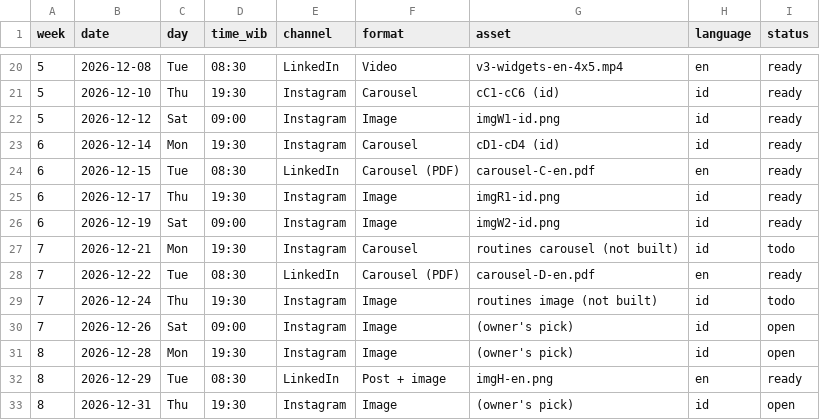
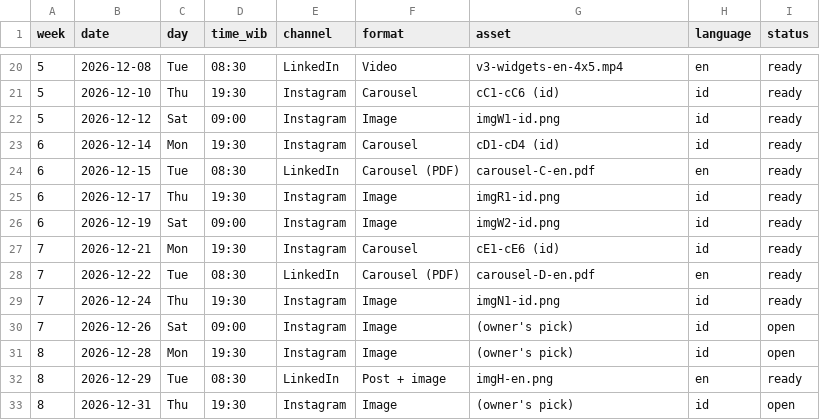
Before and after one commit to hystericmoon/muslimdaily, a CSV file: marketing/calendar.csv, drawn as a sheet; only a part is shown, gaps mark what is left out.

```diff
--- a/marketing/calendar.csv
+++ b/marketing/calendar.csv
@@ -26,5 +26,5 @@ week,date,day,time_wib,channel,format,asset,language,status
 6,2026-12-19,Sat,09:00,Instagram,Image,imgW2-id.png,id,ready
-7,2026-12-21,Mon,19:30,Instagram,Carousel,routines carousel (not built),id,todo
+7,2026-12-21,Mon,19:30,Instagram,Carousel,cE1-cE6 (id),id,ready
 7,2026-12-22,Tue,08:30,LinkedIn,Carousel (PDF),carousel-D-en.pdf,en,ready
-7,2026-12-24,Thu,19:30,Instagram,Image,routines image (not built),id,todo
+7,2026-12-24,Thu,19:30,Instagram,Image,imgN1-id.png,id,ready
 7,2026-12-26,Sat,09:00,Instagram,Image,(owner's pick),id,open
```
Also changed, not shown: 3 other files.
